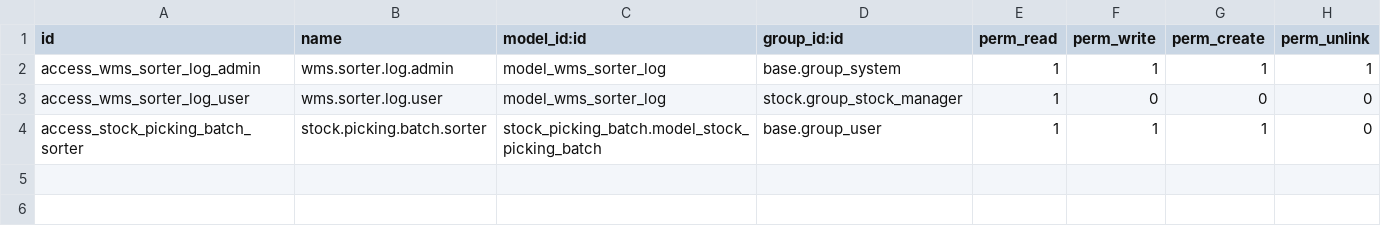
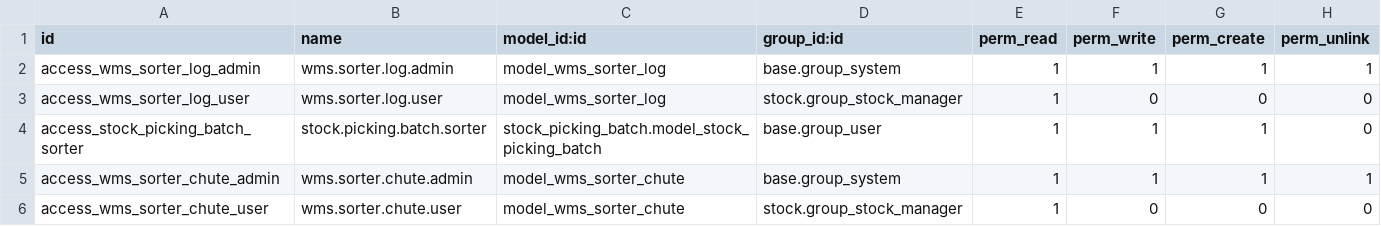
Before and after one commit to 10537/psmx-acuarella, a CSV file: wms_sorter_api/security/ir.model.access.csv, drawn as a sheet; the diff names each change by its address in the sheet, - before the commit and + after, or states it on an @@ line.

Commit message:
[IMP]Adds new chute support and return correct information.

```diff
--- a/wms_sorter_api/security/ir.model.access.csv
+++ b/wms_sorter_api/security/ir.model.access.csv
+row 5: access_wms_sorter_chute_admin | wms.sorter.chute.admin | model_wms_sorter_chute | base.group_system | 1 | 1 | 1 | 1
+row 6: access_wms_sorter_chute_user | wms.sorter.chute.user | model_wms_sorter_chute | stock.group_stock_manager | 1 | 0 | 0 | 0
```
Also changed, not shown: 9 other files.
